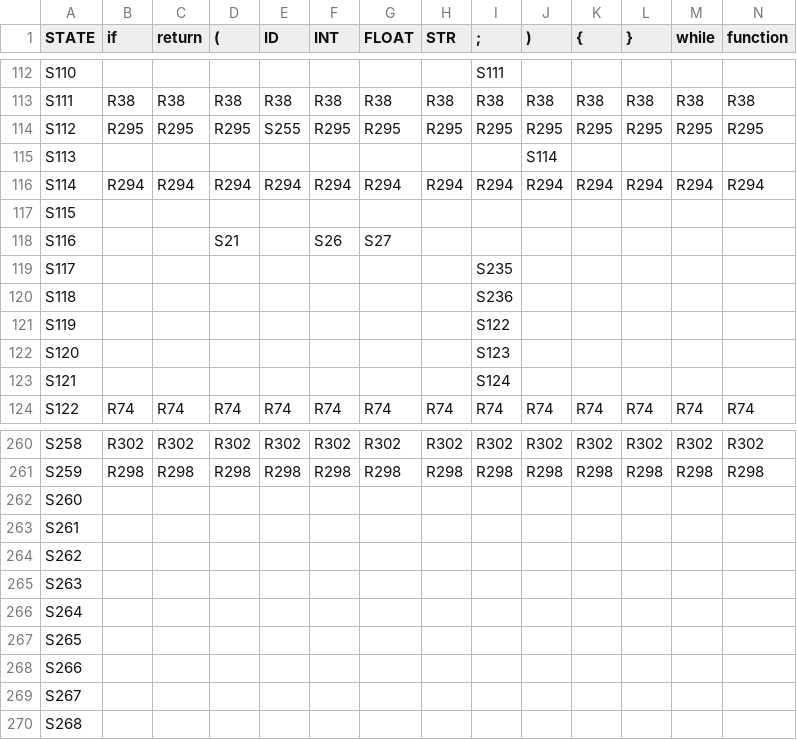
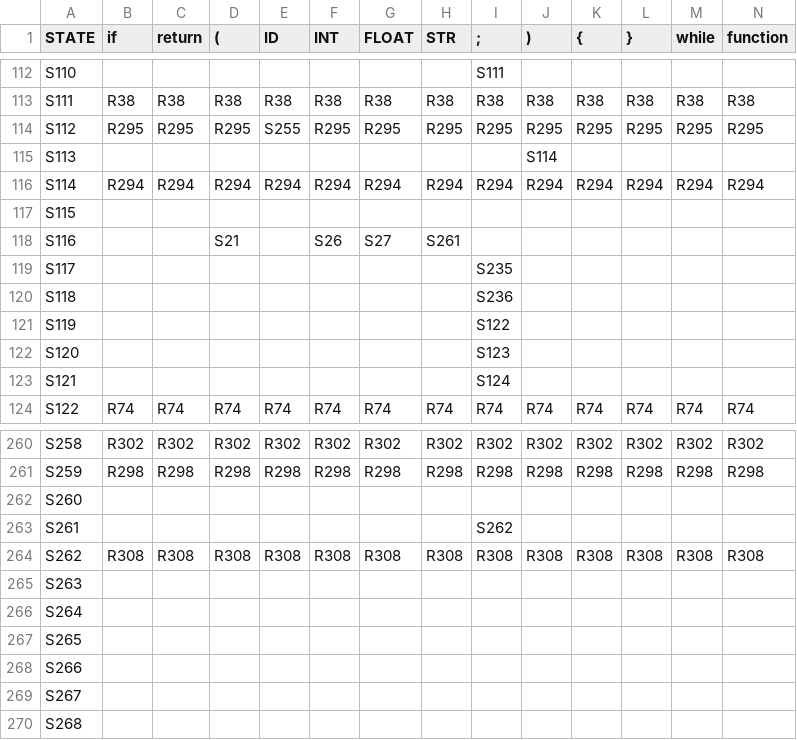
Before and after one commit to romannjoroge/CustomCompiler, a CSV file: parse_table.csv, drawn as a sheet; only a part is shown, gaps mark what is left out; removed rows and columns are numbered as before the commit, all else as after; rows hold the shown columns only; the diff names each change by its address in the sheet, - before the commit and + after, or states it on an @@ line.

Commit message:
feat: Adding variable definition with string

```diff
--- a/parse_table.csv
+++ b/parse_table.csv
-H118 (STR): (empty)
+H118 (STR): S261
-I263 (;): (empty)
+I263 (;): S262
-row 264: S262
+row 264: S262 | R308 | R308 | R308 | R308 | R308 | R308 | R308 | R308 | R308 | R308 | R308 | R308 | R308
```
Also changed, not shown: 1 other file.
